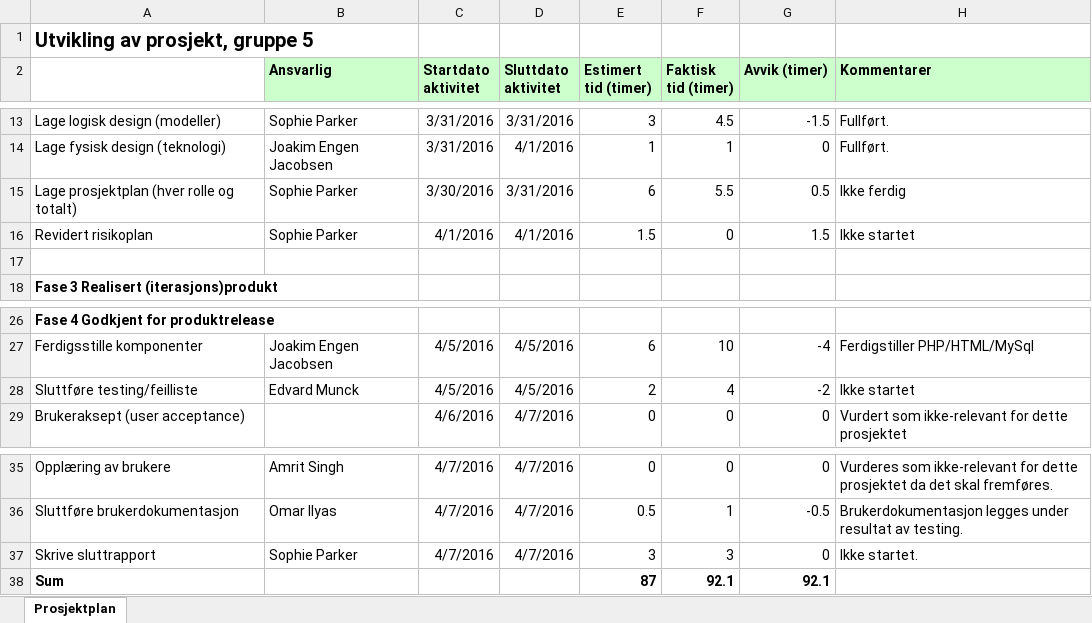
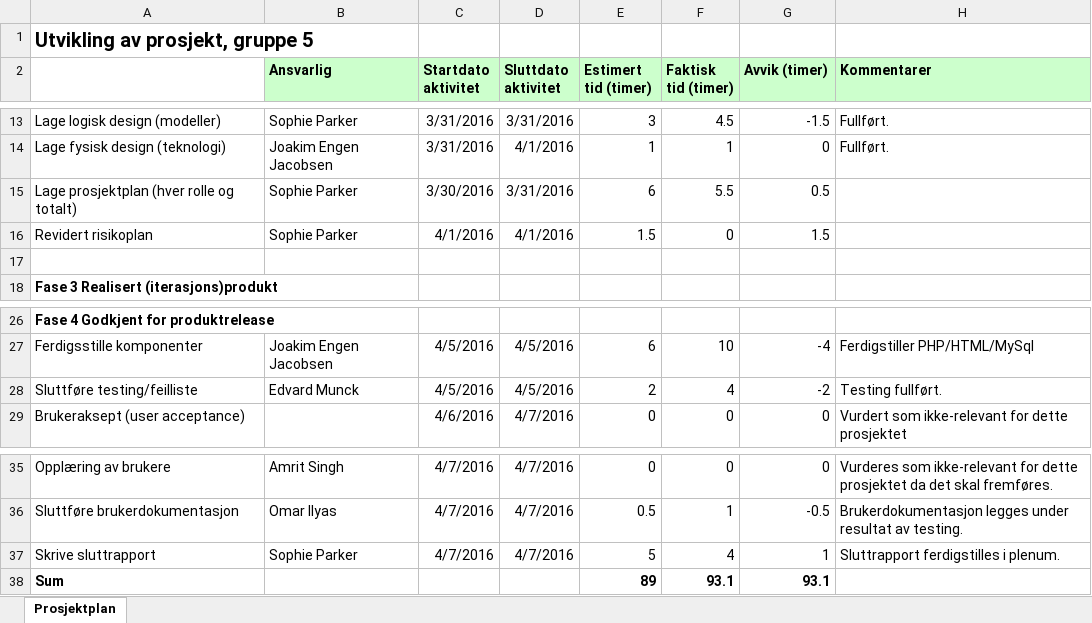
Before and after one commit to JoakimEJ/PJ2100, an Excel workbook: MSF/Prosjektplan.xlsx, sheet Prosjektplan, drawn as a sheet; only a part is shown, gaps mark what is left out; values as stored, in another font and other column widths than the file's, no borders; the diff names each change by its address in the sheet, - before the commit and + after, or states it on an @@ line.

```diff
--- a/MSF/Prosjektplan.xlsx (sheet Prosjektplan)
+++ b/MSF/Prosjektplan.xlsx (sheet Prosjektplan)
-H15 (Kommentarer): Ikke ferdig
+H15 (Kommentarer): (empty)
-H16 (Kommentarer): Ikke startet
+H16 (Kommentarer): (empty)
-H28 (Kommentarer): Ikke startet
+H28 (Kommentarer): Testing fullført.
-E37 (Estimert tid (timer)): 3
+E37 (Estimert tid (timer)): 5
-F37 (Faktisk tid (timer)): 3
+F37 (Faktisk tid (timer)): 4
-G37 (Avvik (timer)): 0
+G37 (Avvik (timer)): 1
-H37 (Kommentarer): Ikke startet.
+H37 (Kommentarer): Sluttrapport ferdigstilles i plenum.
-E38 (Estimert tid (timer)): 87
+E38 (Estimert tid (timer)): 89
-F38 (Faktisk tid (timer)): 92.1
+F38 (Faktisk tid (timer)): 93.1
-G38 (Avvik (timer)): 92.1
+G38 (Avvik (timer)): 93.1
```
Also changed, not shown: 1 other file.
